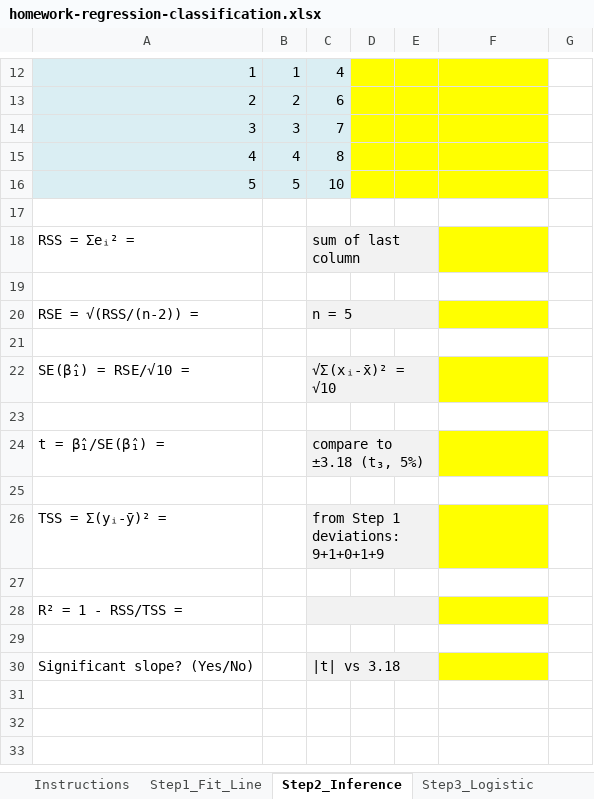
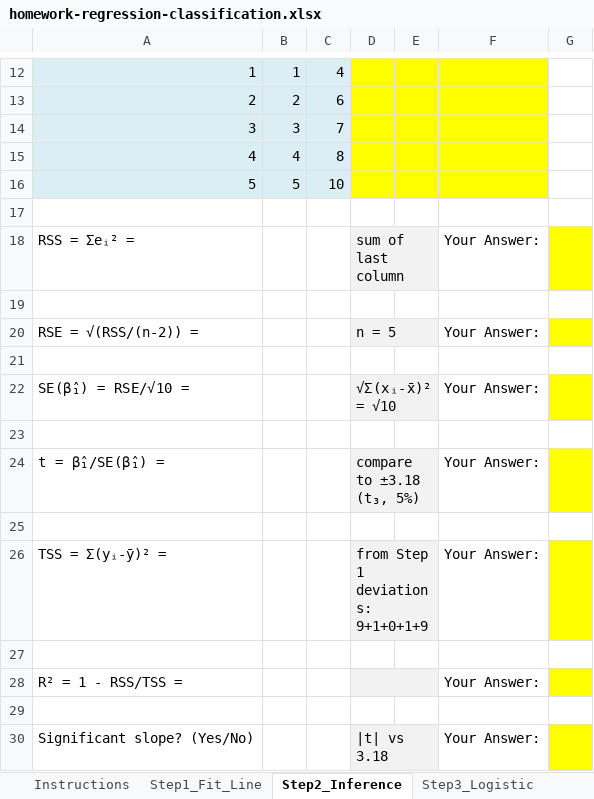
Before and after one commit to HominParkBCM/ml-summer-class, an Excel workbook: week2/homework-regression-classification.xlsx, sheet Step2_Inference, drawn as a sheet; only a part is shown, gaps mark what is left out; values as stored, in another font and other column widths than the file's, no borders; conditional formats not drawn; removed rows and columns are numbered as before the commit, all else as after; the diff names each change by its address in the sheet, - before the commit and + after, or states it on an @@ line.

```diff
--- a/week2/homework-regression-classification.xlsx (sheet Step2_Inference)
+++ b/week2/homework-regression-classification.xlsx (sheet Step2_Inference)
-row 18: RSS = Σeᵢ² = |  | sum of last column
+row 18: RSS = Σeᵢ² = |  |  | sum of last column |  | Your Answer:
-row 20: RSE = √(RSS/(n-2)) = |  | n = 5
+row 20: RSE = √(RSS/(n-2)) = |  |  | n = 5 |  | Your Answer:
-row 22: SE(β̂₁) = RSE/√10 = |  | √Σ(xᵢ-x̄)² = √10
+row 22: SE(β̂₁) = RSE/√10 = |  |  | √Σ(xᵢ-x̄)² = √10 |  | Your Answer:
-row 24: t = β̂₁/SE(β̂₁) = |  | compare to ±3.18 (t₃, 5%)
+row 24: t = β̂₁/SE(β̂₁) = |  |  | compare to ±3.18 (t₃, 5%) |  | Your Answer:
-row 26: TSS = Σ(yᵢ-ȳ)² = |  | from Step 1 deviations: 9+1+0+1+9
+row 26: TSS = Σ(yᵢ-ȳ)² = |  |  | from Step 1 deviations: 9+1+0+1+9 |  | Your Answer:
-C28 fill: #F2F2F2
+C28 fill: none
-C28:E28 merged
+D28:E28 merged
-F28: (empty)
+F28: Your Answer:
-F28 fill: #FFFF00
+F28 fill: none
-G28 fill: none
+G28 fill: #FFFF00
-row 30: Significant slope? (Yes/No) |  | |t| vs 3.18
+row 30: Significant slope? (Yes/No) |  |  | |t| vs 3.18 |  | Your Answer:
```
Also changed, not shown: sheet Step1_Fit_Line, sheet Step4_Confusion, sheet Step3_Logistic, formulas that keep their value, week3/homework-cv-bootstrap-shrinkage.xlsx, week4/homework-step-functions-trees.xlsx, 4 other files.
